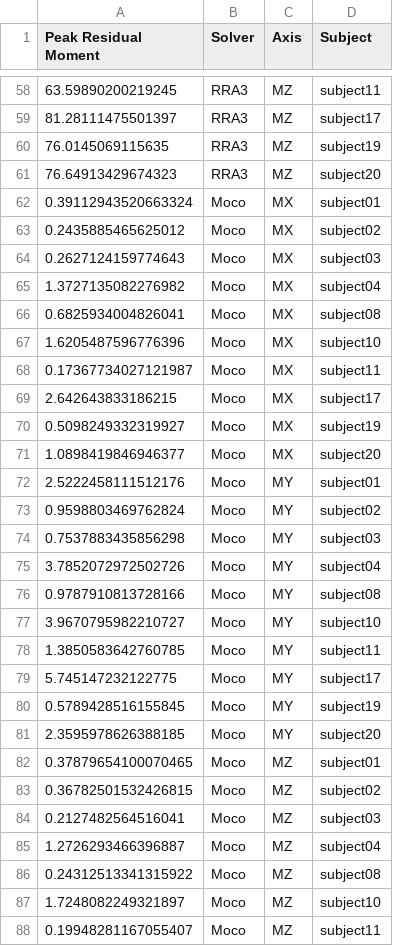
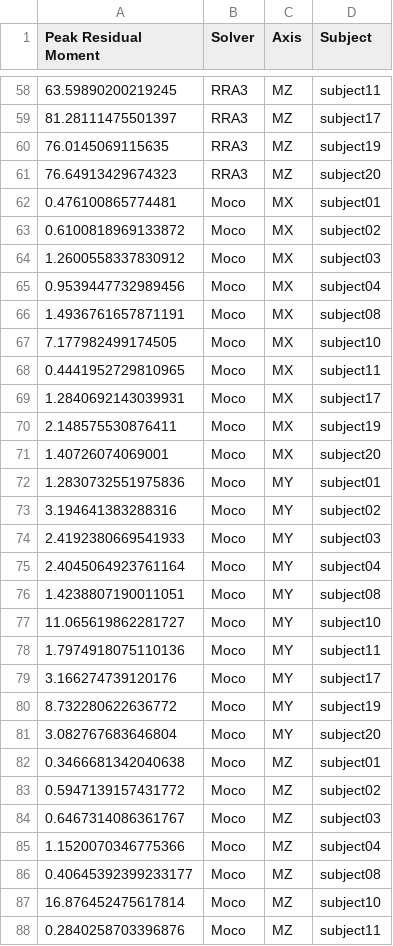
Before and after one commit to aaronsfox/dynamic-consistency-quest, a CSV file: results/HamnerDelpDataset/outputs/peakResidualMoments.csv, drawn as a sheet; only a part is shown, gaps mark what is left out; the diff covers the shown part only.

```diff
--- a/results/HamnerDelpDataset/outputs/peakResidualMoments.csv
+++ b/results/HamnerDelpDataset/outputs/peakResidualMoments.csv
@@ -61,28 +61,28 @@ Peak Residual Moment,Solver,Axis,Subject
 76.64913429674323,RRA3,MZ,subject20
-0.39112943520663324,Moco,MX,subject01
-0.2435885465625012,Moco,MX,subject02
-0.2627124159774643,Moco,MX,subject03
-1.3727135082276982,Moco,MX,subject04
-0.6825934004826041,Moco,MX,subject08
-1.6205487596776396,Moco,MX,subject10
-0.17367734027121987,Moco,MX,subject11
-2.642643833186215,Moco,MX,subject17
-0.5098249332319927,Moco,MX,subject19
-1.0898419846946377,Moco,MX,subject20
-2.5222458111512176,Moco,MY,subject01
-0.9598803469762824,Moco,MY,subject02
-0.7537883435856298,Moco,MY,subject03
-3.7852072972502726,Moco,MY,subject04
-0.9787910813728166,Moco,MY,subject08
-3.9670795982210727,Moco,MY,subject10
-1.3850583642760785,Moco,MY,subject11
-5.745147232122775,Moco,MY,subject17
-0.5789428516155845,Moco,MY,subject19
-2.3595978626388185,Moco,MY,subject20
-0.37879654100070465,Moco,MZ,subject01
-0.36782501532426815,Moco,MZ,subject02
-0.2127482564516041,Moco,MZ,subject03
-1.2726293466396887,Moco,MZ,subject04
-0.24312513341315922,Moco,MZ,subject08
-1.7248082249321897,Moco,MZ,subject10
-0.19948281167055407,Moco,MZ,subject11
+0.476100865774481,Moco,MX,subject01
+0.6100818969133872,Moco,MX,subject02
+1.2600558337830912,Moco,MX,subject03
+0.9539447732989456,Moco,MX,subject04
+1.4936761657871191,Moco,MX,subject08
+7.177982499174505,Moco,MX,subject10
+0.4441952729810965,Moco,MX,subject11
+1.2840692143039931,Moco,MX,subject17
+2.148575530876411,Moco,MX,subject19
+1.40726074069001,Moco,MX,subject20
+1.2830732551975836,Moco,MY,subject01
+3.194641383288316,Moco,MY,subject02
+2.4192380669541933,Moco,MY,subject03
+2.4045064923761164,Moco,MY,subject04
+1.4238807190011051,Moco,MY,subject08
+11.065619862281727,Moco,MY,subject10
+1.7974918075110136,Moco,MY,subject11
+3.166274739120176,Moco,MY,subject17
+8.732280622636772,Moco,MY,subject19
+3.082767683646804,Moco,MY,subject20
+0.3466681342040638,Moco,MZ,subject01
+0.5947139157431772,Moco,MZ,subject02
+0.6467314086361767,Moco,MZ,subject03
+1.1520070346775366,Moco,MZ,subject04
+0.40645392399233177,Moco,MZ,subject08
+16.876452475617814,Moco,MZ,subject10
+0.2840258703396876,Moco,MZ,subject11
```
Also changed, not shown: 3 edited cells elsewhere in this file, results/HamnerDelpDataset/outputs/avgResidualForces.csv, results/HamnerDelpDataset/outputs/avgResidualMoments.csv, 21 other files.
